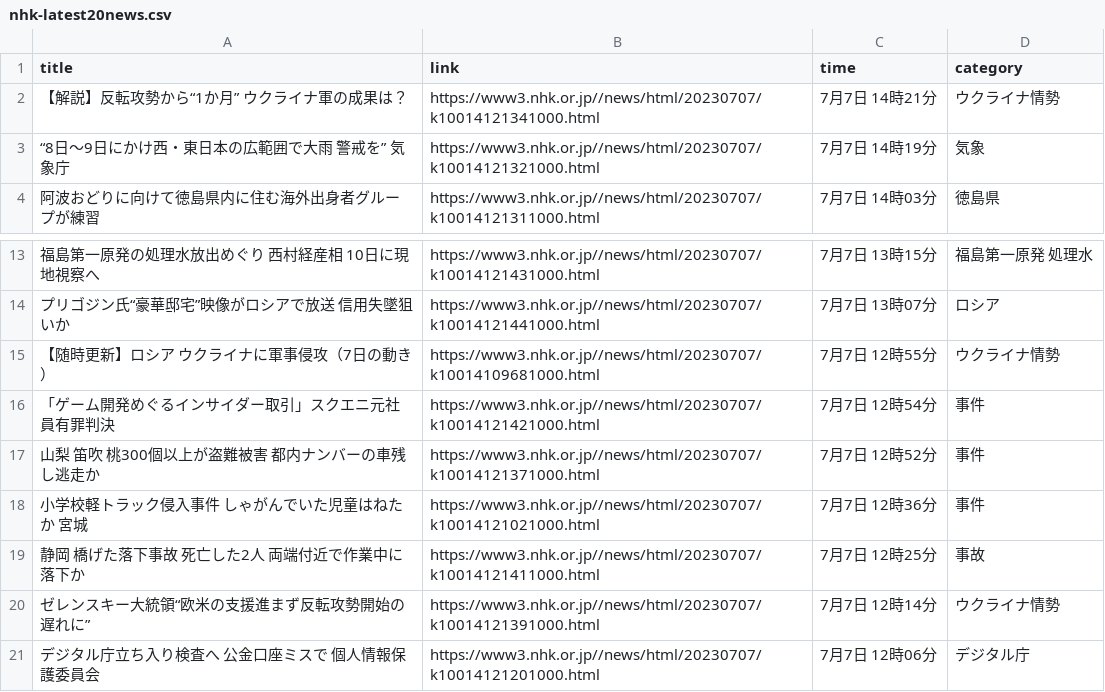
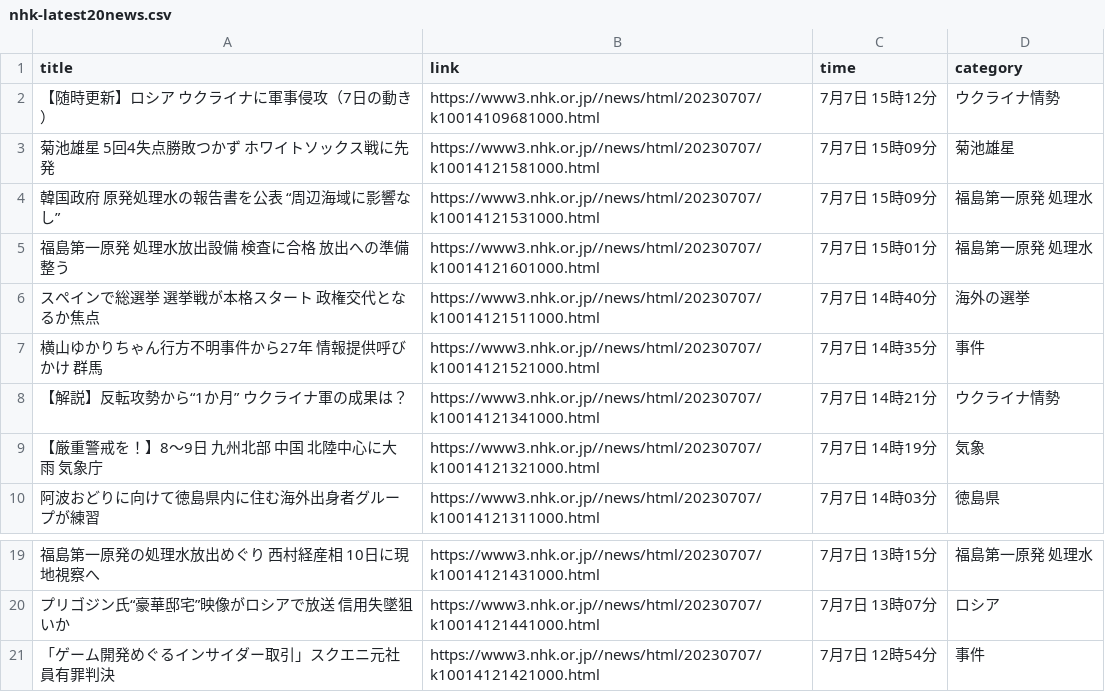
Before and after one commit to Hiromisa/autoscrape_NHK, a CSV file: nhk-latest20news.csv, drawn as a sheet; only a part is shown, gaps mark what is left out; removed rows and columns are numbered as before the commit, all else as after; the diff names each change by its address in the sheet, - before the commit and + after, or states it on an @@ line.

```diff
--- a/nhk-latest20news.csv
+++ b/nhk-latest20news.csv
+row 2: 【随時更新】ロシア ウクライナに軍事侵攻（7日の動き） | https://www3.nhk.or.jp//news/html/20230707/k10014109681000.html | 7月7日 15時12分 | ウクライナ情勢
+row 3: 菊池雄星 5回4失点勝敗つかず ホワイトソックス戦に先発 | https://www3.nhk.or.jp//news/html/20230707/k10014121581000.html | 7月7日 15時09分 | 菊池雄星
+row 4: 韓国政府 原発処理水の報告書を公表 “周辺海域に影響なし” | https://www3.nhk.or.jp//news/html/20230707/k10014121531000.html | 7月7日 15時09分 | 福島第一原発 処理水
+row 5: 福島第一原発 処理水放出設備 検査に合格 放出への準備整う | https://www3.nhk.or.jp//news/html/20230707/k10014121601000.html | 7月7日 15時01分 | 福島第一原発 処理水
+row 6: スペインで総選挙 選挙戦が本格スタート 政権交代となるか焦点 | https://www3.nhk.or.jp//news/html/20230707/k10014121511000.html | 7月7日 14時40分 | 海外の選挙
+row 7: 横山ゆかりちゃん行方不明事件から27年 情報提供呼びかけ 群馬 | https://www3.nhk.or.jp//news/html/20230707/k10014121521000.html | 7月7日 14時35分 | 事件
-A9 (title): “8日～9日にかけ西・東日本の広範囲で大雨 警戒を” 気象庁
+A9 (title): 【厳重警戒を！】8～9日 九州北部 中国 北陸中心に大雨 気象庁
-row 15: 【随時更新】ロシア ウクライナに軍事侵攻（7日の動き） | https://www3.nhk.or.jp//news/html/20230707/k10014109681000.html | 7月7日 12時55分 | ウクライナ情勢
-row 17: 山梨 笛吹 桃300個以上が盗難被害 都内ナンバーの車残し逃走か | https://www3.nhk.or.jp//news/html/20230707/k10014121371000.html | 7月7日 12時52分 | 事件
-row 18: 小学校軽トラック侵入事件 しゃがんでいた児童はねたか 宮城 | https://www3.nhk.or.jp//news/html/20230707/k10014121021000.html | 7月7日 12時36分 | 事件
-row 19: 静岡 橋げた落下事故 死亡した2人 両端付近で作業中に落下か | https://www3.nhk.or.jp//news/html/20230707/k10014121411000.html | 7月7日 12時25分 | 事故
-row 20: ゼレンスキー大統領“欧米の支援進まず反転攻勢開始の遅れに” | https://www3.nhk.or.jp//news/html/20230707/k10014121391000.html | 7月7日 12時14分 | ウクライナ情勢
-row 21: デジタル庁立ち入り検査へ 公金口座ミスで 個人情報保護委員会 | https://www3.nhk.or.jp//news/html/20230707/k10014121201000.html | 7月7日 12時06分 | デジタル庁
```
